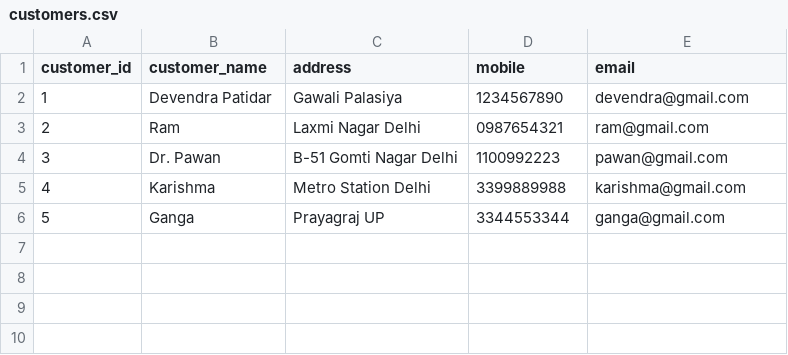
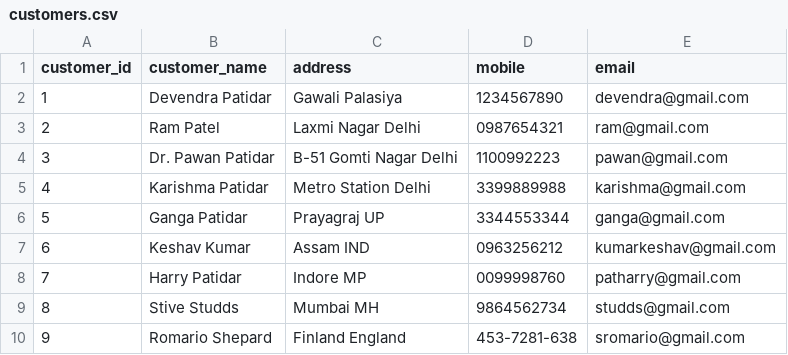
Before and after one commit to Devpatidar07/Billing-Automation-System, a CSV file: customers.csv, drawn as a sheet.

Commit message:
Updated Products and Customers with New Design Invoice

```diff
--- a/customers.csv
+++ b/customers.csv
@@ -2,5 +2,9 @@ customer_id,customer_name,address,mobile,email
 1,Devendra Patidar,Gawali Palasiya,1234567890,devendra@gmail.com
-2,Ram,Laxmi Nagar Delhi,0987654321,ram@gmail.com
-3,Dr. Pawan,B-51 Gomti Nagar Delhi,1100992223,pawan@gmail.com
-4,Karishma,Metro Station Delhi,3399889988,karishma@gmail.com
-5,Ganga,Prayagraj UP,3344553344,ganga@gmail.com
+2,Ram Patel,Laxmi Nagar Delhi,0987654321,ram@gmail.com
+3,Dr. Pawan Patidar,B-51 Gomti Nagar Delhi,1100992223,pawan@gmail.com
+4,Karishma Patidar,Metro Station Delhi,3399889988,karishma@gmail.com
+5,Ganga Patidar,Prayagraj UP,3344553344,ganga@gmail.com
+6,Keshav Kumar,Assam IND,0963256212,kumarkeshav@gmail.com
+7,Harry Patidar,Indore MP,0099998760,patharry@gmail.com
+8,Stive Studds,Mumbai MH,9864562734,studds@gmail.com
+9,Romario Shepard,Finland England,453-7281-638,sromario@gmail.com
```
Also changed, not shown: products.csv, 4 other files.
